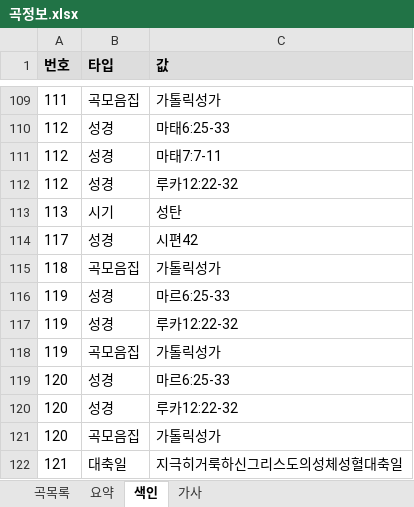
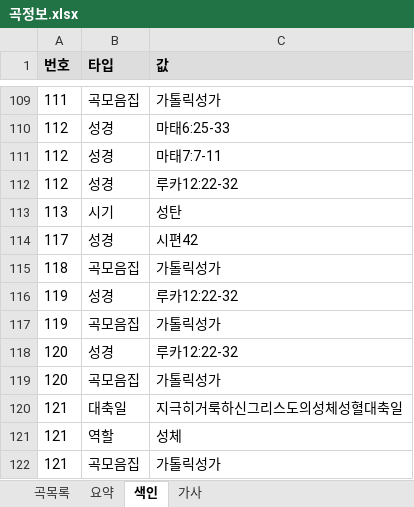
Before and after one commit to EstEsca/mass_song_recommendation, an Excel workbook: data/source/곡정보.xlsx, sheet 색인, drawn as a sheet; only a part is shown, gaps mark what is left out; the shorter side is filled out with more unchanged rows; values as stored, in another font and other column widths than the file's, no borders; table styles not drawn; the diff names each change by its address in the sheet, - before the commit and + after, or states it on an @@ line.

```diff
--- a/data/source/곡정보.xlsx (sheet 색인)
+++ b/data/source/곡정보.xlsx (sheet 색인)
-row 116: 119 | 성경 | 마르6:25-33
-row 119: 120 | 성경 | 마르6:25-33
```
Also changed, not shown: 2 other files.
